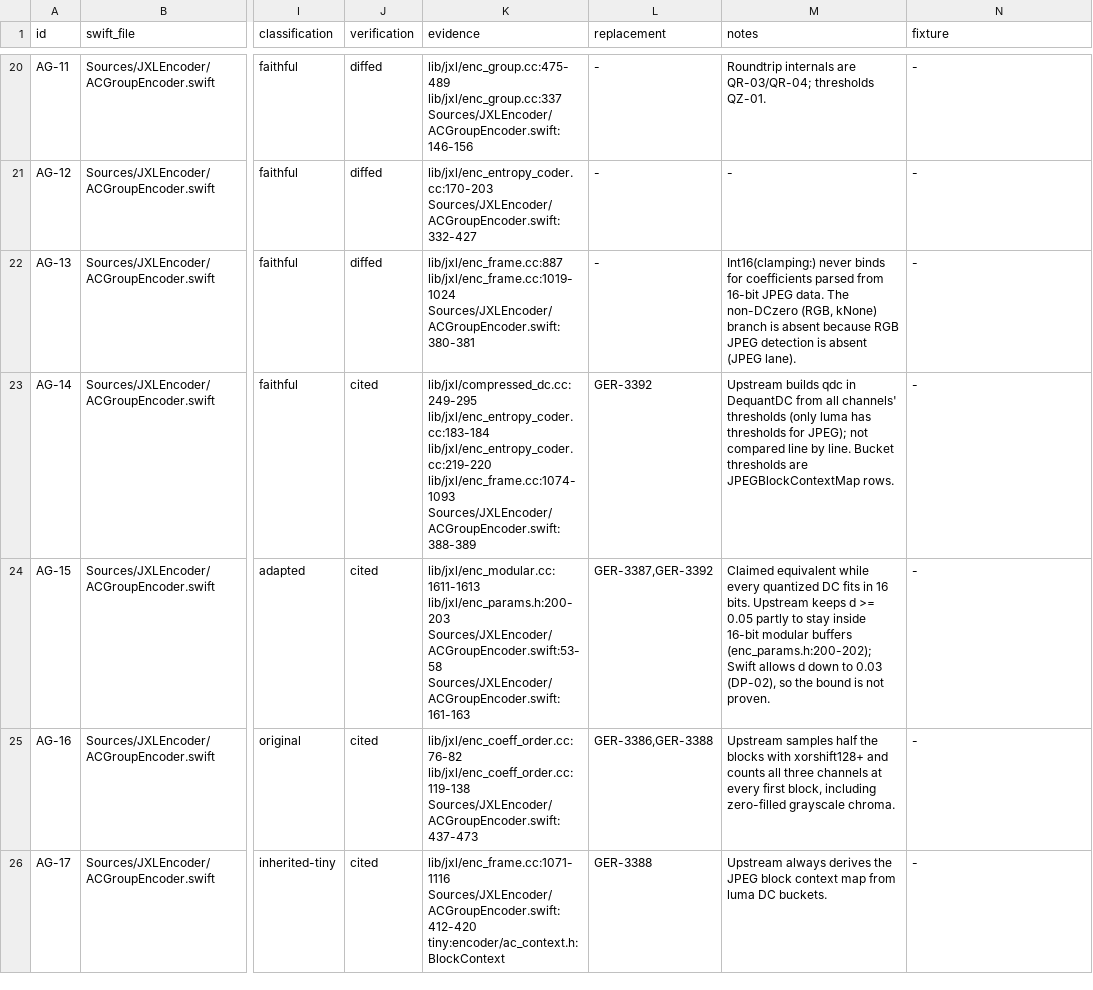
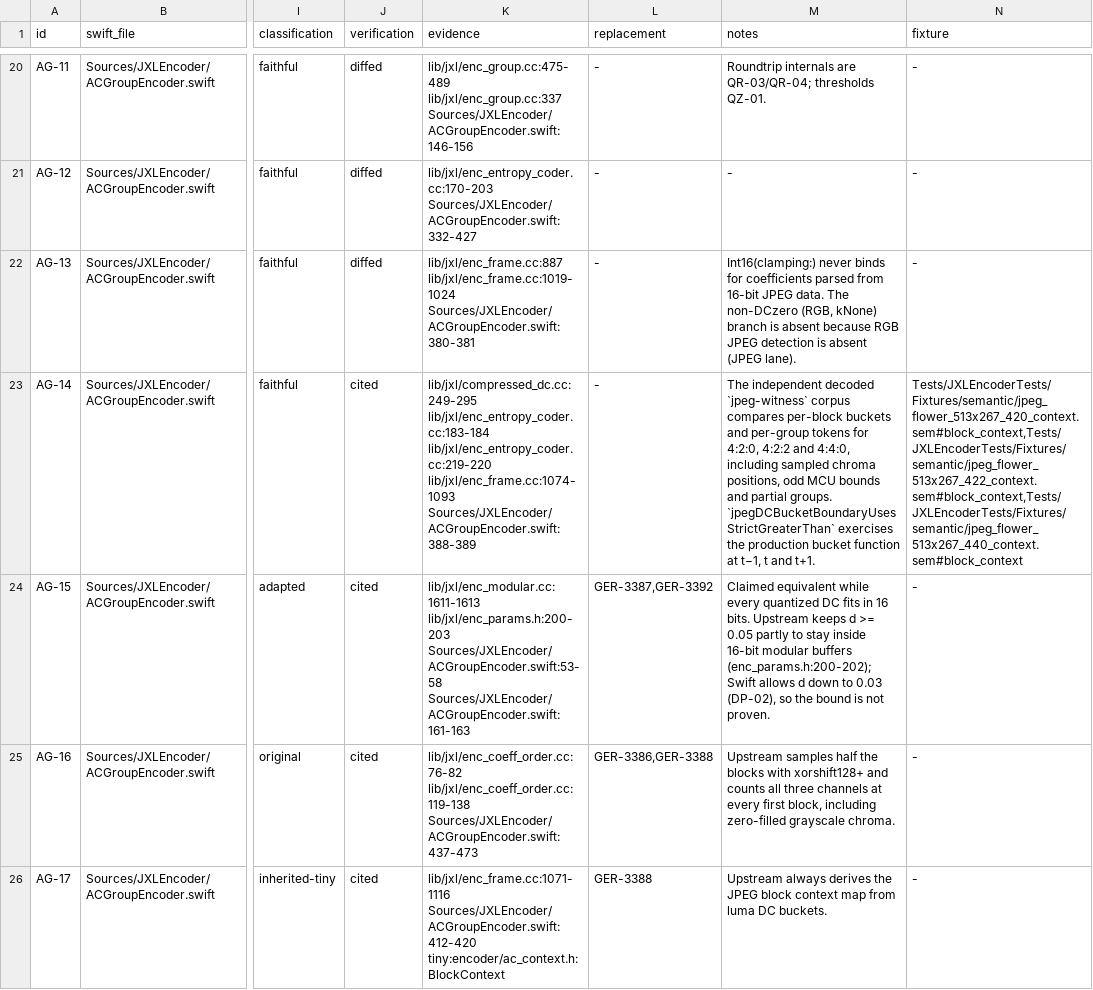
Before and after one commit to germ-network/jxl-encoder-swift, a TSV file: Reference/decision-inventory.tsv, drawn as a sheet; only a part is shown, gaps mark what is left out; the diff covers the shown part only; the diff names each change by its address in the sheet, - before the commit and + after, or states it on an @@ line.

Commit message:
Register decoded JPEG context evidence

```diff
--- a/Reference/decision-inventory.tsv
+++ b/Reference/decision-inventory.tsv
-L23 (replacement): GER-3392
+L23 (replacement): -
-M23 (notes): Upstream builds qdc in DequantDC from all channels' thresholds (only luma has thresholds for JPEG); not compared line by line. Bucket thresholds are JPEGBlockContextMap rows.
+M23 (notes): The independent decoded `jpeg-witness` corpus compares per-block buckets and per-group tokens for 4:2:0, 4:2:2 and 4:4:0, including sampled chroma positions, odd MCU bounds and partial groups. `jpegDCBucketBoundaryUsesStrictGreaterThan` exercises the production bucket function at t−1, t and t+1.
-N23 (fixture): -
+N23 (fixture): Tests/JXLEncoderTests/Fixtures/semantic/jpeg_flower_513x267_420_context.sem#block_context,Tests/JXLEncoderTests/Fixtures/semantic/jpeg_flower_513x267_422_context.sem#block_context,Tests/JXLEncoderTests/Fixtures/semantic/jpeg_flower_513x267_440_context.sem#block_context
```
Also changed, not shown: 2 edited cells elsewhere in this file, 2 other files.
